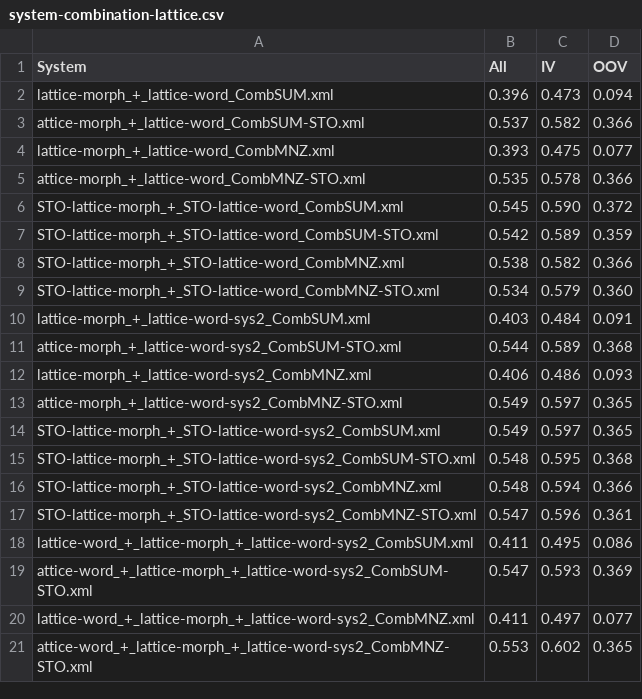
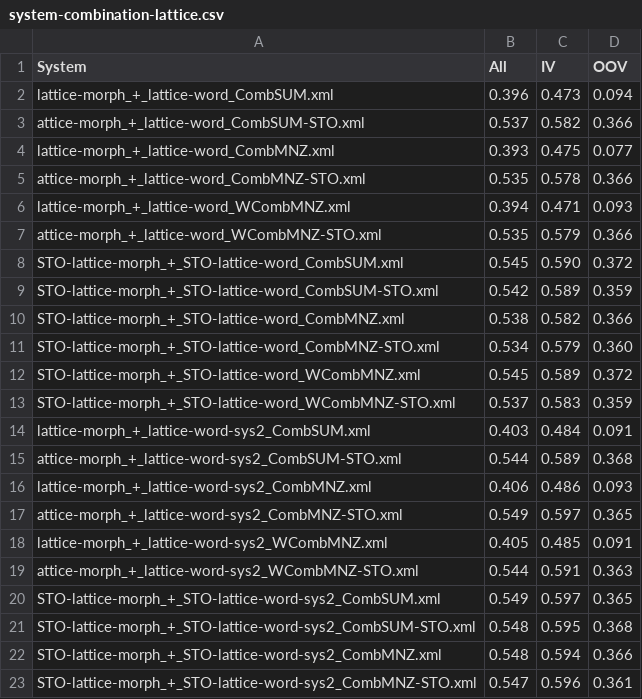
Before and after one commit to shaneweisz/swahili-keyword-spotting, a CSV file: results/system-combination-lattice.csv, drawn as a sheet; only a part is shown; the shorter side is filled out with more unchanged rows; the diff covers the shown part only.

Commit message:
Add WCombMNZ system combination method

```diff
--- a/results/system-combination-lattice.csv
+++ b/results/system-combination-lattice.csv
@@ -5,2 +5,4 @@ lattice-morph_+_lattice-word_CombMNZ.xml,0.393,0.475,0.077
 attice-morph_+_lattice-word_CombMNZ-STO.xml,0.535,0.578,0.366
+lattice-morph_+_lattice-word_WCombMNZ.xml,0.394,0.471,0.093
+attice-morph_+_lattice-word_WCombMNZ-STO.xml,0.535,0.579,0.366
 STO-lattice-morph_+_STO-lattice-word_CombSUM.xml,0.545,0.590,0.372
@@ -9,2 +11,4 @@ STO-lattice-morph_+_STO-lattice-word_CombMNZ.xml,0.538,0.582,0.366
 STO-lattice-morph_+_STO-lattice-word_CombMNZ-STO.xml,0.534,0.579,0.360
+STO-lattice-morph_+_STO-lattice-word_WCombMNZ.xml,0.545,0.589,0.372
+STO-lattice-morph_+_STO-lattice-word_WCombMNZ-STO.xml,0.537,0.583,0.359
 lattice-morph_+_lattice-word-sys2_CombSUM.xml,0.403,0.484,0.091
@@ -13,2 +17,4 @@ lattice-morph_+_lattice-word-sys2_CombMNZ.xml,0.406,0.486,0.093
 attice-morph_+_lattice-word-sys2_CombMNZ-STO.xml,0.549,0.597,0.365
+lattice-morph_+_lattice-word-sys2_WCombMNZ.xml,0.405,0.485,0.091
+attice-morph_+_lattice-word-sys2_WCombMNZ-STO.xml,0.544,0.591,0.363
 STO-lattice-morph_+_STO-lattice-word-sys2_CombSUM.xml,0.549,0.597,0.365
```
Also changed, not shown: 6 added rows elsewhere in this file, results/system-combination-onebest.csv, 2 other files.
